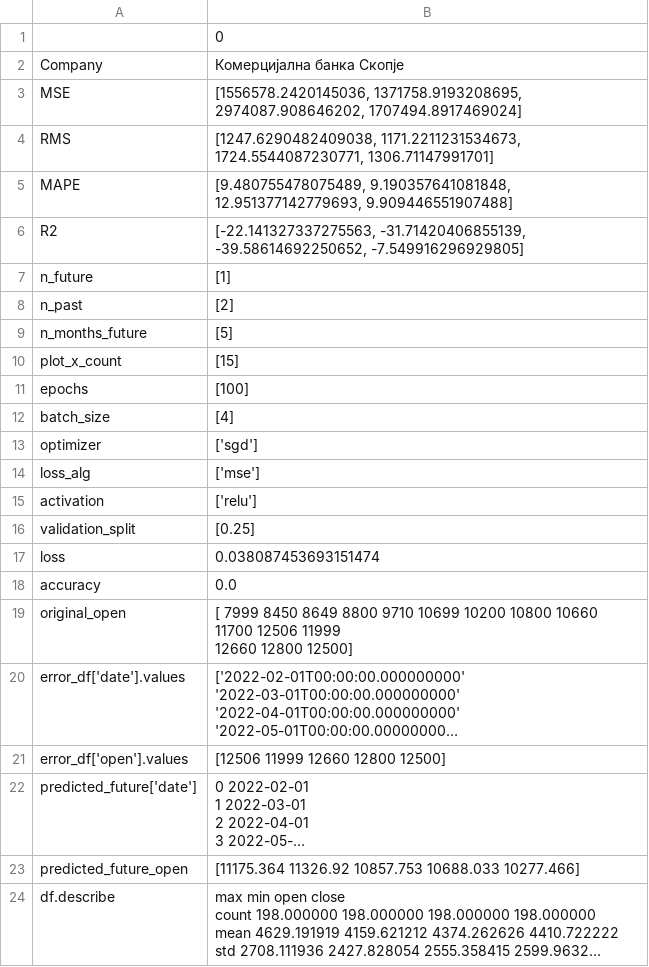
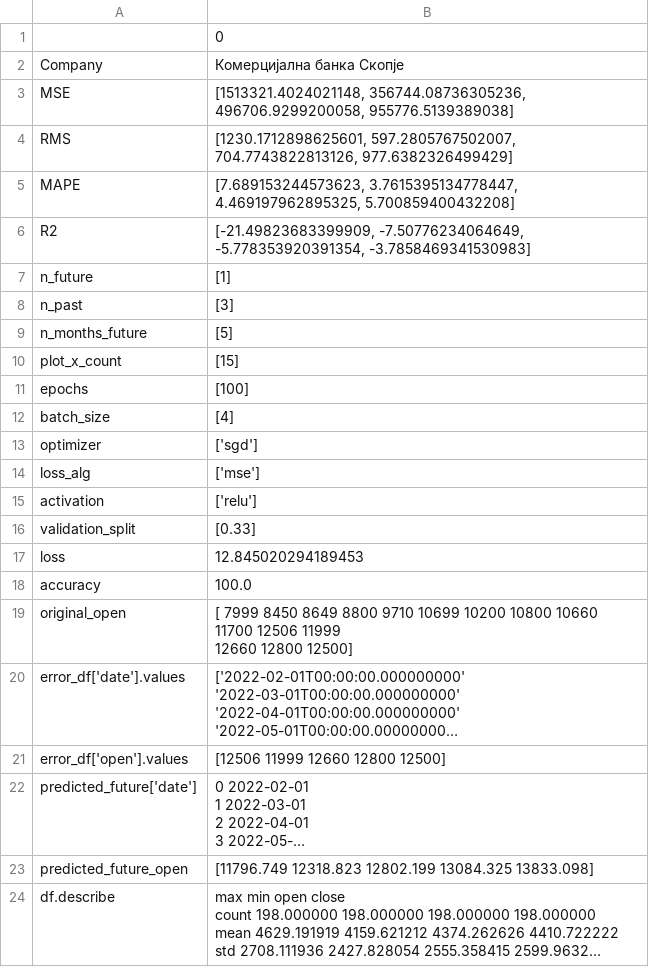
Before and after one commit to Rugiewit/lstm_mse_prilep_22, a CSV file: figures/Комерцијална банка Скопје_data.csv, drawn as a sheet; long unchanged cells end in …; the diff names each change by its address in the sheet, - before the commit and + after, or states it on an @@ line.

```diff
--- a/figures/Комерцијална банка Скопје_data.csv
+++ b/figures/Комерцијална банка Скопје_data.csv
-B3: [1556578.2420145036, 1371758.9193208695, 2974087.908646202, 1707494.8917469024]
+B3: [1513321.4024021148, 356744.08736305236, 496706.9299200058, 955776.5139389038]
-B4: [1247.6290482409038, 1171.2211231534673, 1724.5544087230771, 1306.71147991701]
+B4: [1230.1712898625601, 597.2805767502007, 704.7743822813126, 977.6382326499429]
-B5: [9.480755478075489, 9.190357641081848, 12.951377142779693, 9.909446551907488]
+B5: [7.689153244573623, 3.7615395134778447, 4.469197962895325, 5.700859400432208]
-B6: [-22.141327337275563, -31.71420406855139, -39.58614692250652, -7.549916296929805]
+B6: [-21.49823683399909, -7.50776234064649, -5.778353920391354, -3.7858469341530983]
-B8: [2]
+B8: [3]
-B16: [0.25]
+B16: [0.33]
-B17: 0.038087453693151474
+B17: 12.845020294189453
-B18: 0.0
+B18: 100.0
-B23: [11175.364 11326.92 10857.753 10688.033 10277.466]
+B23: [11796.749 12318.823 12802.199 13084.325 13833.098]
```
Also changed, not shown: 6 other files.
